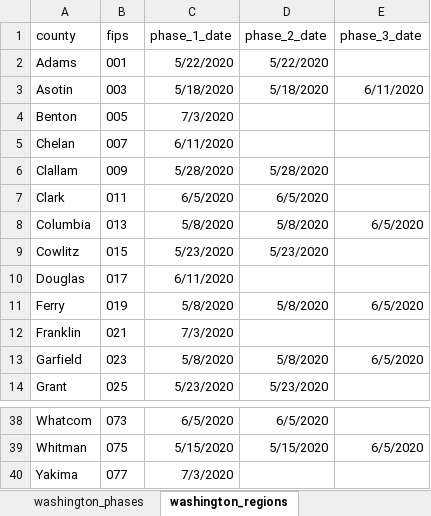
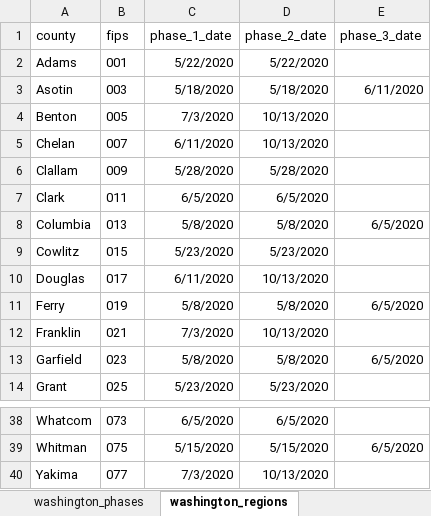
Before and after one commit to reopeningdata/reopeningdata.github.io, an Excel workbook: reopening_wa.xlsx, sheet washington_regions, drawn as a sheet; only a part is shown, gaps mark what is left out; values as stored, in another font and other column widths than the file's, no borders; the diff names each change by its address in the sheet, - before the commit and + after, or states it on an @@ line.

```diff
--- a/reopening_wa.xlsx (sheet washington_regions)
+++ b/reopening_wa.xlsx (sheet washington_regions)
-D4:D5 (phase_2_date): (empty)
+D4:D5 (phase_2_date): 10/13/2020
-D10 (phase_2_date): (empty)
+D10 (phase_2_date): 10/13/2020
-D12 (phase_2_date): (empty)
+D12 (phase_2_date): 10/13/2020
-D40 (phase_2_date): (empty)
+D40 (phase_2_date): 10/13/2020
```
Also changed, not shown: reopening_ny.xlsx.
